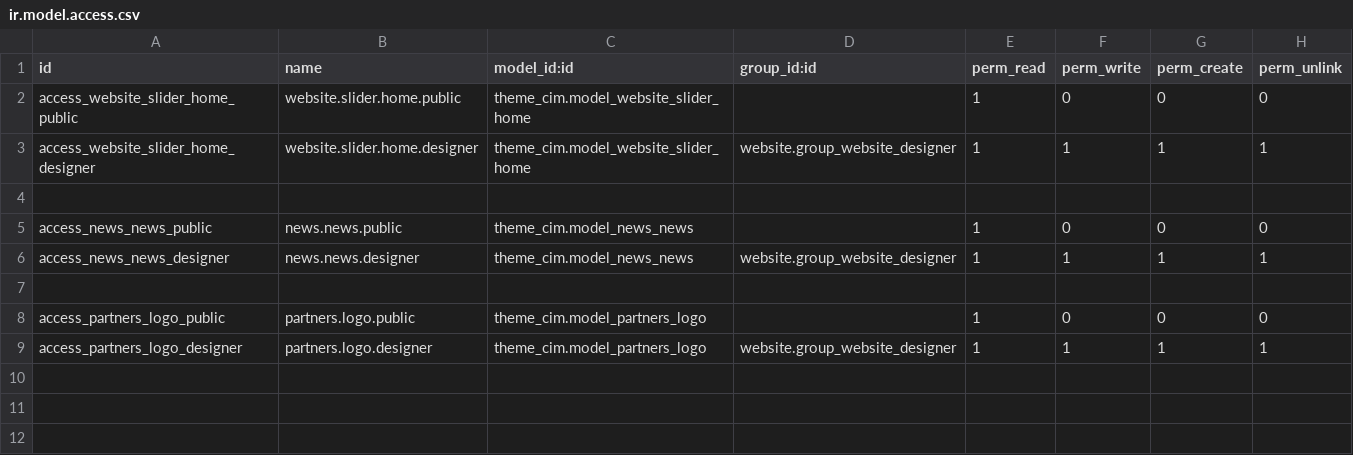
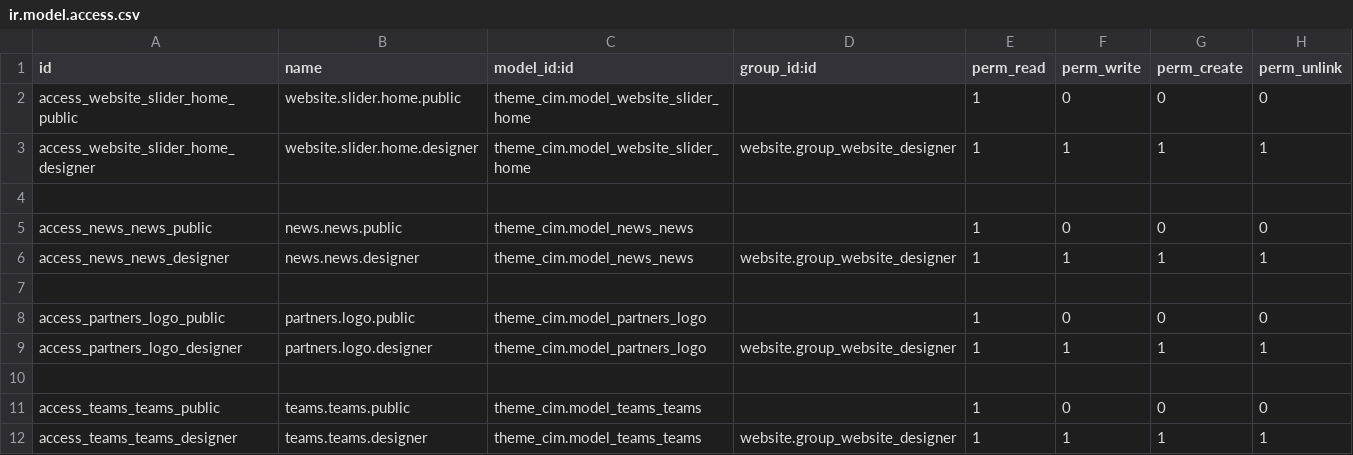
Before and after one commit to Saharaintergroup/websitecim, a CSV file: theme_cim/security/ir.model.access.csv, drawn as a sheet; the diff names each change by its address in the sheet, - before the commit and + after, or states it on an @@ line.

```diff
--- a/theme_cim/security/ir.model.access.csv
+++ b/theme_cim/security/ir.model.access.csv
+row 10: (empty)
+row 11: access_teams_teams_public | teams.teams.public | theme_cim.model_teams_teams |  | 1 | 0 | 0 | 0
+row 12: access_teams_teams_designer | teams.teams.designer | theme_cim.model_teams_teams | website.group_website_designer | 1 | 1 | 1 | 1
```
Also changed, not shown: 8 other files.
